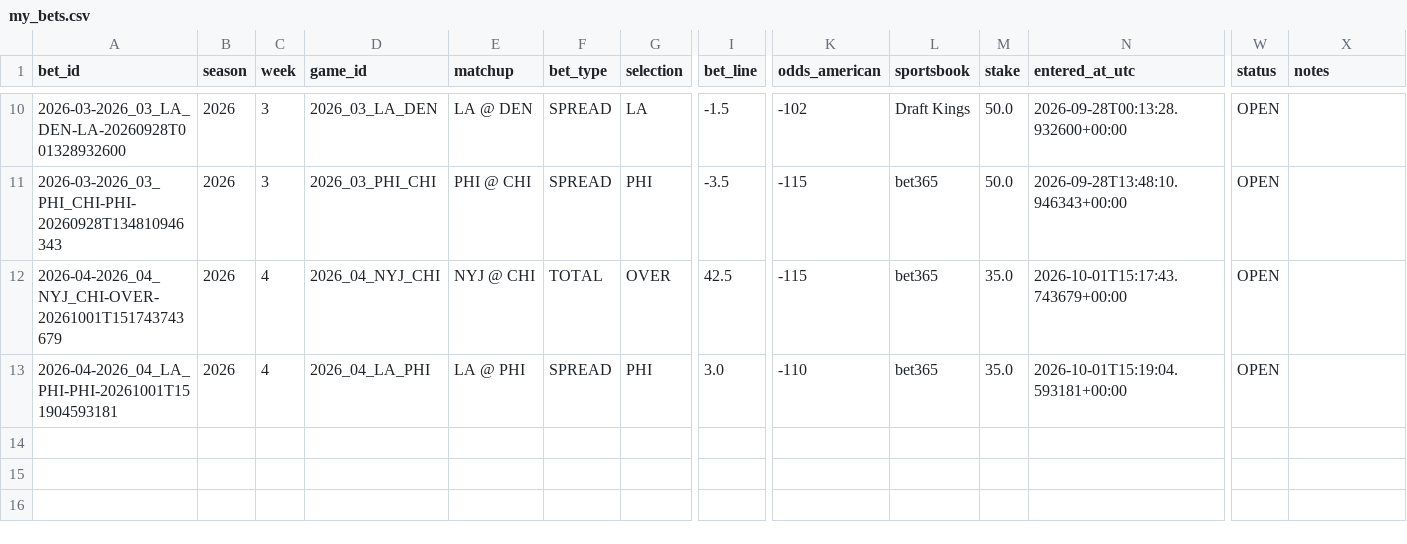
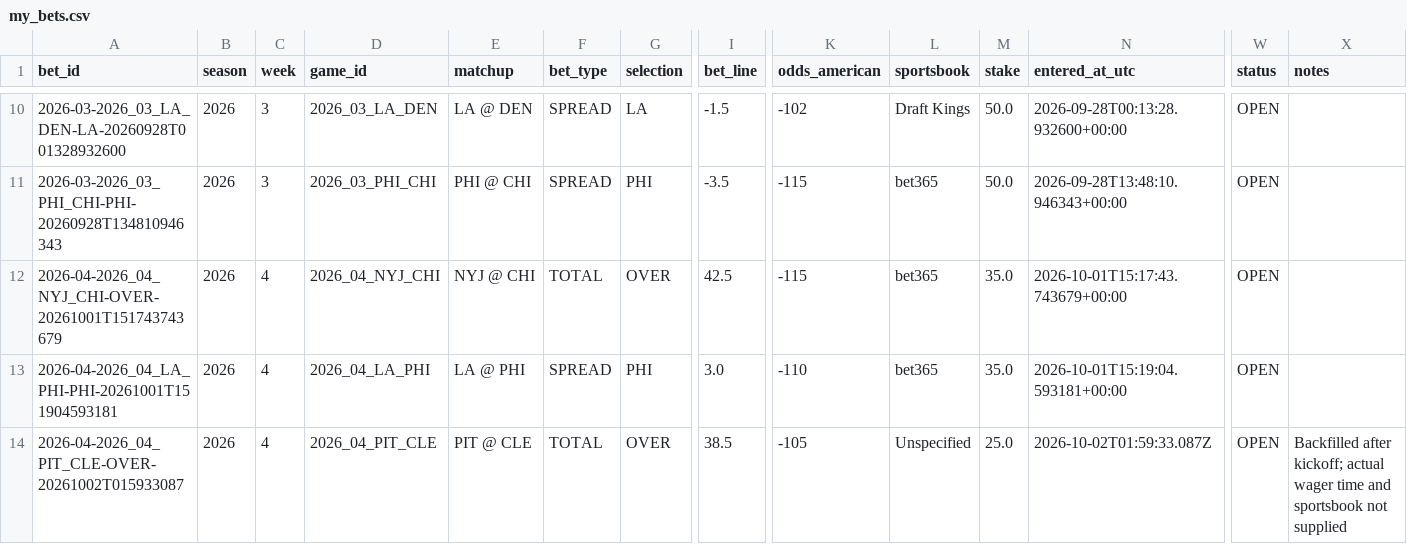
Before and after one commit to zgriesser-hue/-core-v2-nfl, a CSV file: data/tracking/my_bets.csv, drawn as a sheet; only a part is shown, gaps mark what is left out; rows hold the shown columns only; the diff names each change by its address in the sheet, - before the commit and + after, or states it on an @@ line.

Commit message:
data: record PIT CLE over 38.5 wager

```diff
--- a/data/tracking/my_bets.csv
+++ b/data/tracking/my_bets.csv
+row 14: 2026-04-2026_04_PIT_CLE-OVER-20261002T015933087 | 2026 | 4 | 2026_04_PIT_CLE | PIT @ CLE | TOTAL | OVER | 38.5 | -105 | Unspecified | 25.0 | 2026-10-02T01:59:33.087Z | OPEN | Backfilled after kickoff; actual wager time and sportsbook not supplied
```
